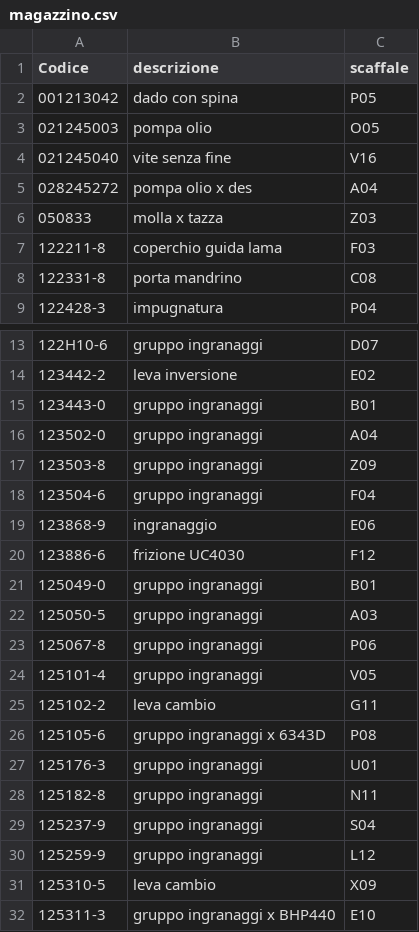
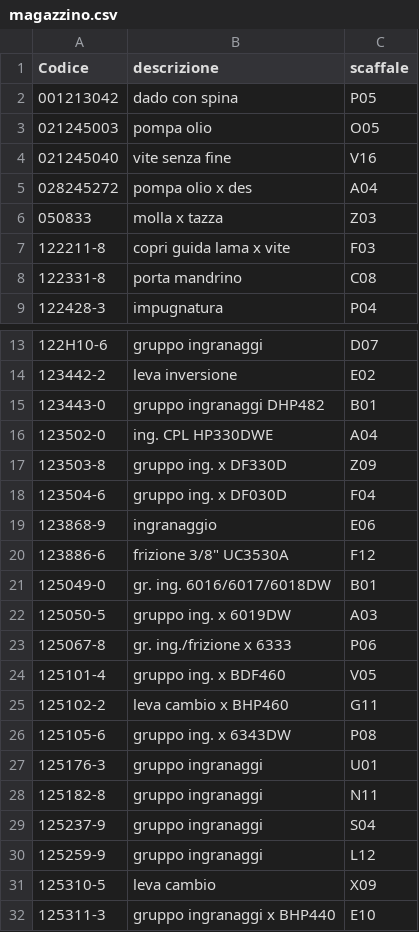
Before and after one commit to marcelloemme/elettromeccanica-maranzan, a CSV file: magazzino.csv, drawn as a sheet; only a part is shown, gaps mark what is left out.

```diff
--- a/magazzino.csv
+++ b/magazzino.csv
@@ -6,3 +6,3 @@ Codice,descrizione,scaffale
 050833,molla x tazza,Z03
-122211-8,coperchio guida lama,F03
+122211-8,copri guida lama x vite,F03
 122331-8,porta mandrino,C08
@@ -14,14 +14,14 @@ Codice,descrizione,scaffale
 123442-2,leva inversione,E02
-123443-0,gruppo ingranaggi,B01
-123502-0,gruppo ingranaggi,A04
-123503-8,gruppo ingranaggi,Z09
-123504-6,gruppo ingranaggi,F04
+123443-0,gruppo ingranaggi DHP482,B01
+123502-0,ing. CPL HP330DWE,A04
+123503-8,gruppo ing. x DF330D,Z09
+123504-6,gruppo ing. x DF030D,F04
 123868-9,ingranaggio,E06
-123886-6,frizione UC4030,F12
-125049-0,gruppo ingranaggi,B01
-125050-5,gruppo ingranaggi,A03
-125067-8,gruppo ingranaggi,P06
-125101-4,gruppo ingranaggi,V05
-125102-2,leva cambio,G11
-125105-6,gruppo ingranaggi x 6343D,P08
+123886-6,"frizione 3/8"" UC3530A",F12
+125049-0,gr. ing. 6016/6017/6018DW,B01
+125050-5,gruppo ing. x 6019DW,A03
+125067-8,gr. ing./frizione x 6333,P06
+125101-4,gruppo ing. x BDF460,V05
+125102-2,leva cambio x BHP460,G11
+125105-6,gruppo ing. x 6343DW,P08
 125176-3,gruppo ingranaggi,U01
```
